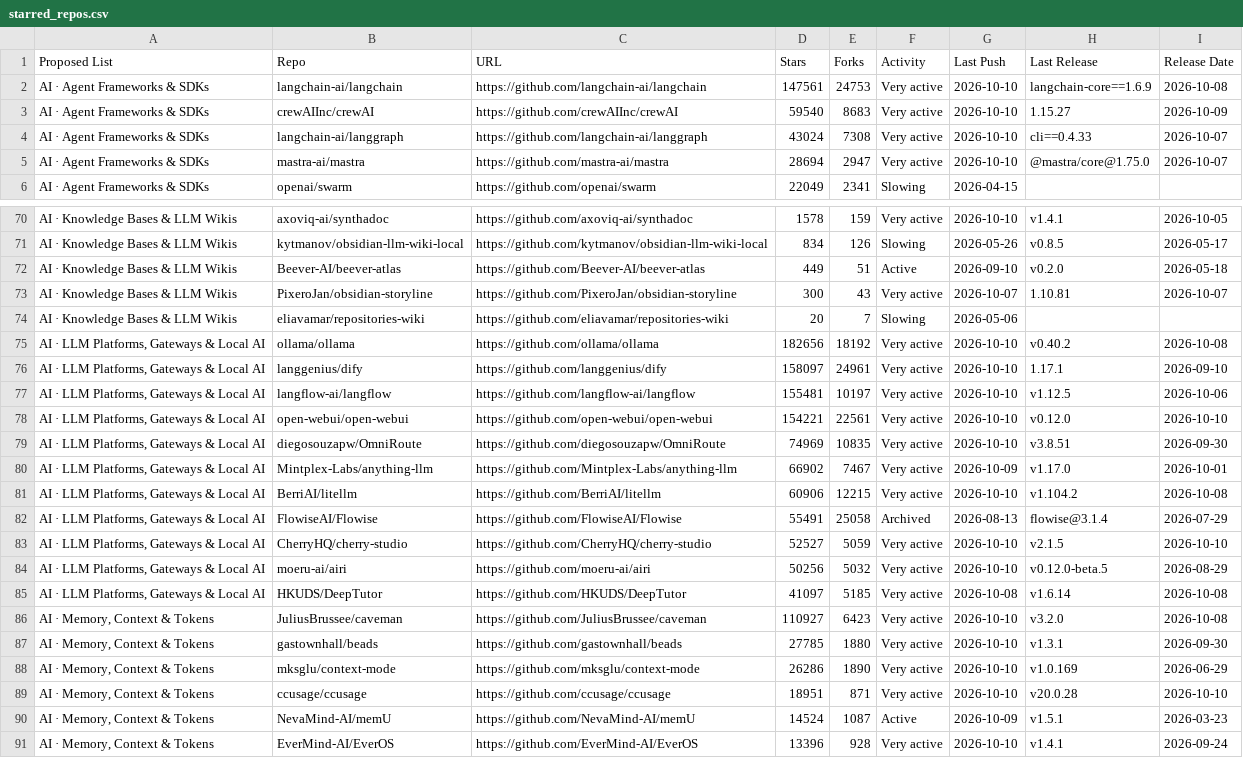
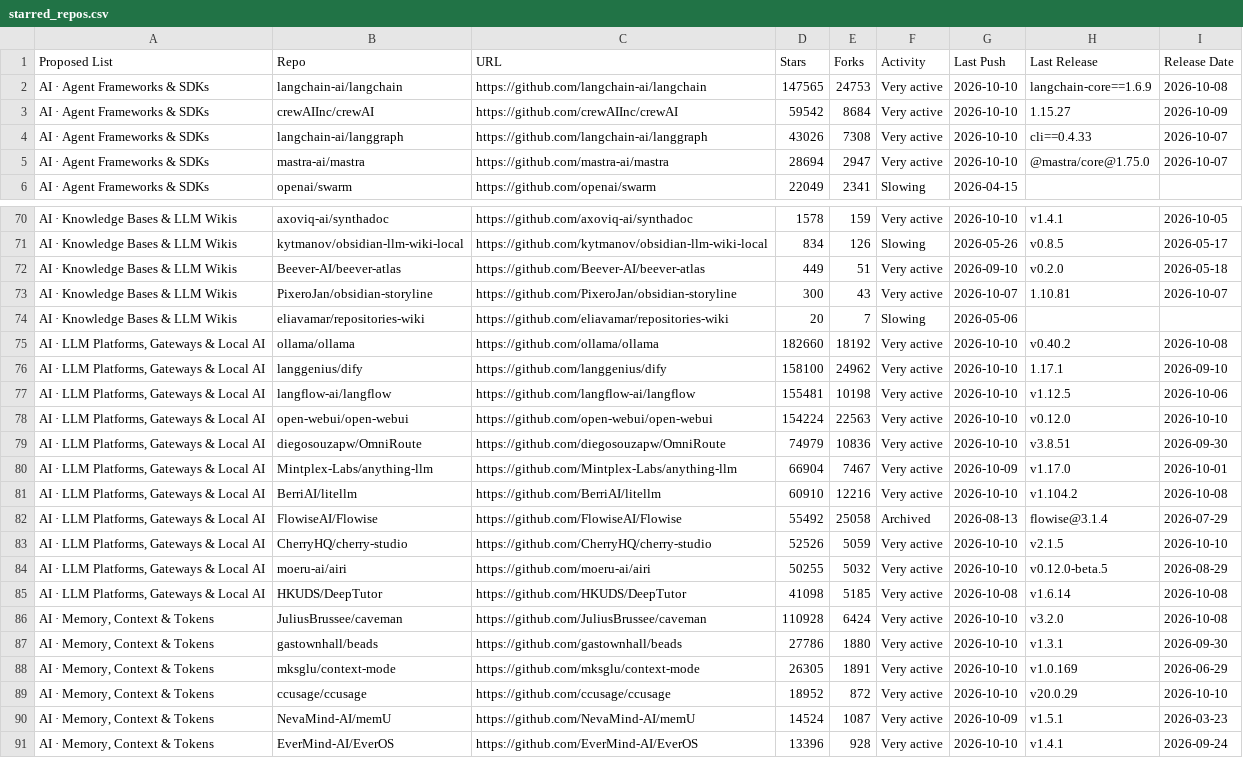
Before and after one commit to thinkjones/agentic-tools, a CSV file: starred_repos.csv, drawn as a sheet; only a part is shown, gaps mark what is left out; the diff covers the shown part only; the diff names each change by its address in the sheet, - before the commit and + after, or states it on an @@ line.

```diff
--- a/starred_repos.csv
+++ b/starred_repos.csv
-D2 (Stars): 147561
+D2 (Stars): 147565
-D3 (Stars): 59540
+D3 (Stars): 59542
-E3 (Forks): 8683
+E3 (Forks): 8684
-D4 (Stars): 43024
+D4 (Stars): 43026
-F72 (Activity): Active
+F72 (Activity): Very active
-D75 (Stars): 182656
+D75 (Stars): 182660
-D76 (Stars): 158097
+D76 (Stars): 158100
-E76 (Forks): 24961
+E76 (Forks): 24962
-E77 (Forks): 10197
+E77 (Forks): 10198
-D78 (Stars): 154221
+D78 (Stars): 154224
-E78 (Forks): 22561
+E78 (Forks): 22563
-D79 (Stars): 74969
+D79 (Stars): 74979
-E79 (Forks): 10835
+E79 (Forks): 10836
-D80 (Stars): 66902
+D80 (Stars): 66904
-D81 (Stars): 60906
+D81 (Stars): 60910
-E81 (Forks): 12215
+E81 (Forks): 12216
-D82 (Stars): 55491
+D82 (Stars): 55492
-D83 (Stars): 52527
+D83 (Stars): 52526
-D84 (Stars): 50256
+D84 (Stars): 50255
-D85 (Stars): 41097
+D85 (Stars): 41098
-D86 (Stars): 110927
+D86 (Stars): 110928
-E86 (Forks): 6423
+E86 (Forks): 6424
-D87 (Stars): 27785
+D87 (Stars): 27786
-D88 (Stars): 26286
+D88 (Stars): 26305
-E88 (Forks): 1890
+E88 (Forks): 1891
-D89 (Stars): 18951
+D89 (Stars): 18952
-E89 (Forks): 871
+E89 (Forks): 872
-H89 (Last Release): v20.0.28
+H89 (Last Release): v20.0.29
-F90 (Activity): Active
+F90 (Activity): Very active
```
Also changed, not shown: 132 edited cells elsewhere in this file, 9 other files.
